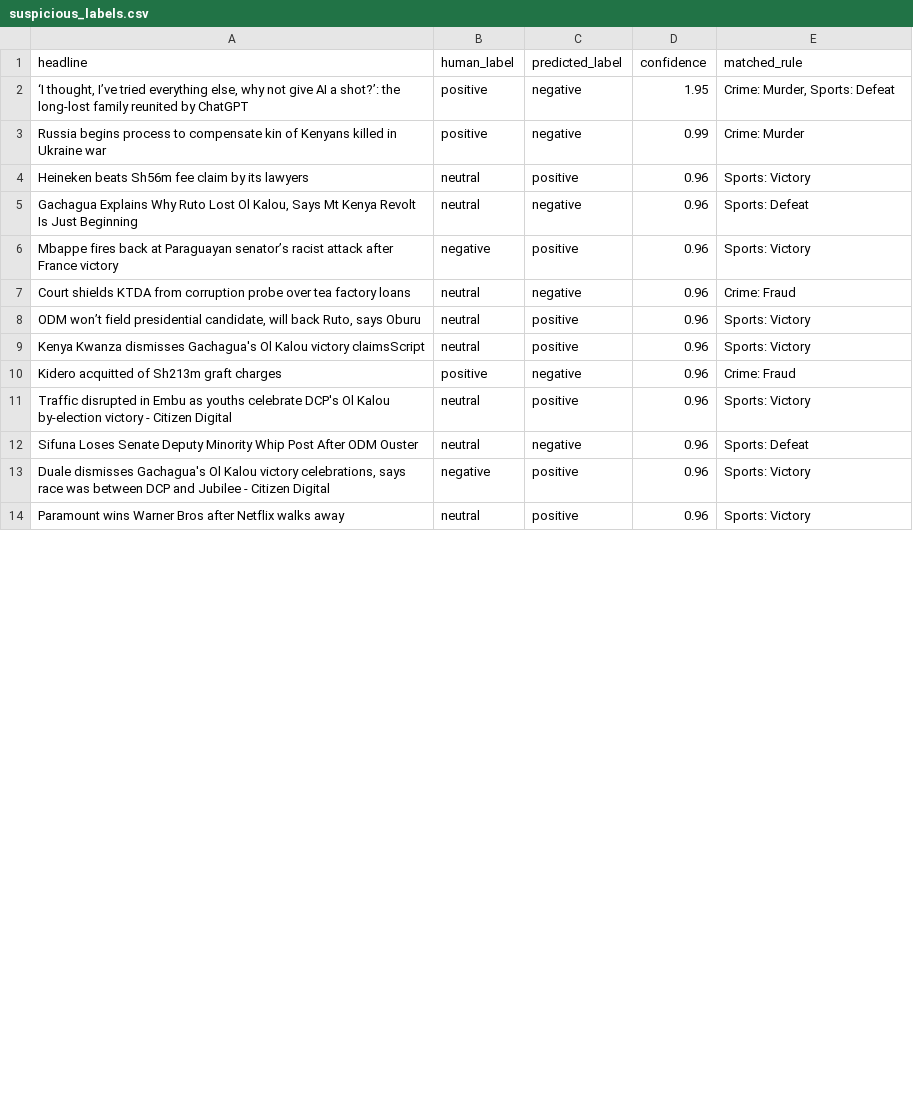
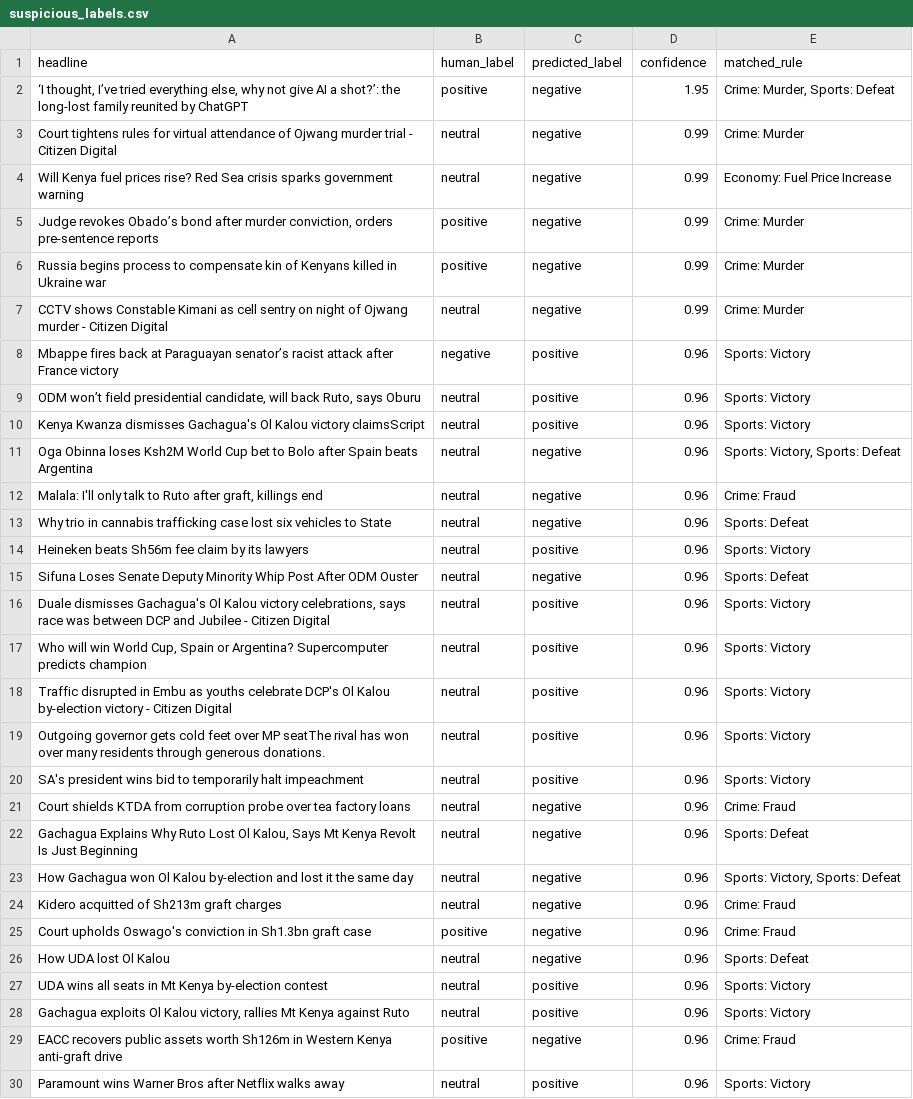
Before and after one commit to M-Ndanu/apt3010ua_sentiment_analysis, a CSV file: data/audit/suspicious_labels.csv, drawn as a sheet; only a part is shown; the diff covers the shown part only.

```diff
--- a/data/audit/suspicious_labels.csv
+++ b/data/audit/suspicious_labels.csv
@@ -2,13 +2,29 @@ headline,human_label,predicted_label,confidence,matched_rule
 "‘I thought, I’ve tried everything else, why not give AI a shot?’: the long-lost family reunited by ChatGPT",positive,negative,1.95,"Crime: Murder, Sports: Defeat"
+Court tightens rules for virtual attendance of Ojwang murder trial - Citizen Digital,neutral,negative,0.99,Crime: Murder
+Will Kenya fuel prices rise? Red Sea crisis sparks government warning,neutral,negative,0.99,Economy: Fuel Price Increase
+"Judge revokes Obado’s bond after murder conviction, orders pre-sentence reports",positive,negative,0.99,Crime: Murder
 Russia begins process to compensate kin of Kenyans killed in Ukraine war,positive,negative,0.99,Crime: Murder
-Heineken beats Sh56m fee claim by its lawyers,neutral,positive,0.96,Sports: Victory
-"Gachagua Explains Why Ruto Lost Ol Kalou, Says Mt Kenya Revolt Is Just Beginning",neutral,negative,0.96,Sports: Defeat
+CCTV shows Constable Kimani as cell sentry on night of Ojwang murder - Citizen Digital,neutral,negative,0.99,Crime: Murder
 Mbappe fires back at Paraguayan senator’s racist attack after France victory,negative,positive,0.96,Sports: Victory
-Court shields KTDA from corruption probe over tea factory loans,neutral,negative,0.96,Crime: Fraud
 "ODM won’t field presidential candidate, will back Ruto, says Oburu",neutral,positive,0.96,Sports: Victory
 Kenya Kwanza dismisses Gachagua's Ol Kalou victory claimsScript,neutral,positive,0.96,Sports: Victory
-Kidero acquitted of Sh213m graft charges,positive,negative,0.96,Crime: Fraud
+Oga Obinna loses Ksh2M World Cup bet to Bolo after Spain beats Argentina,neutral,negative,0.96,"Sports: Victory, Sports: Defeat"
+"Malala: I'll only talk to Ruto after graft, killings end",neutral,negative,0.96,Crime: Fraud
+Why trio in cannabis trafficking case lost six vehicles to State,neutral,negative,0.96,Sports: Defeat
+Heineken beats Sh56m fee claim by its lawyers,neutral,positive,0.96,Sports: Victory
+Sifuna Loses Senate Deputy Minority Whip Post After ODM Ouster,neutral,negative,0.96,Sports: Defeat
+"Duale dismisses Gachagua's Ol Kalou victory celebrations, says race was between DCP and Jubilee - Citizen Digital",neutral,positive,0.96,Sports: Victory
+"Who will win World Cup, Spain or Argentina? Supercomputer predicts champion",neutral,positive,0.96,Sports: Victory
 Traffic disrupted in Embu as youths celebrate DCP's Ol Kalou by-election victory - Citizen Digital,neutral,positive,0.96,Sports: Victory
-Sifuna Loses Senate Deputy Minority Whip Post After ODM Ouster,neutral,negative,0.96,Sports: Defeat
-"Duale dismisses Gachagua's Ol Kalou victory celebrations, says race was between DCP and Jubilee - Citizen Digital",negative,positive,0.96,Sports: Victory
+Outgoing governor gets cold feet over MP seatThe rival has won over many residents through generous donations.,neutral,positive,0.96,Sports: Victory
+SA's president wins bid to temporarily halt impeachment,neutral,positive,0.96,Sports: Victory
+Court shields KTDA from corruption probe over tea factory loans,neutral,negative,0.96,Crime: Fraud
+"Gachagua Explains Why Ruto Lost Ol Kalou, Says Mt Kenya Revolt Is Just Beginning",neutral,negative,0.96,Sports: Defeat
+How Gachagua won Ol Kalou by-election and lost it the same day,neutral,negative,0.96,"Sports: Victory, Sports: Defeat"
+Kidero acquitted of Sh213m graft charges,neutral,negative,0.96,Crime: Fraud
+Court upholds Oswago's conviction in Sh1.3bn graft case,positive,negative,0.96,Crime: Fraud
+How UDA lost Ol Kalou,neutral,negative,0.96,Sports: Defeat
+UDA wins all seats in Mt Kenya by-election contest,neutral,positive,0.96,Sports: Victory
+"Gachagua exploits Ol Kalou victory, rallies Mt Kenya against Ruto",neutral,positive,0.96,Sports: Victory
+EACC recovers public assets worth Sh126m in Western Kenya anti-graft drive,positive,negative,0.96,Crime: Fraud
 Paramount wins Warner Bros after Netflix walks away,neutral,positive,0.96,Sports: Victory
```
Also changed, not shown: 10 removed rows, 24 moved rows and 2 edited cells elsewhere in this file, 6 other files.
